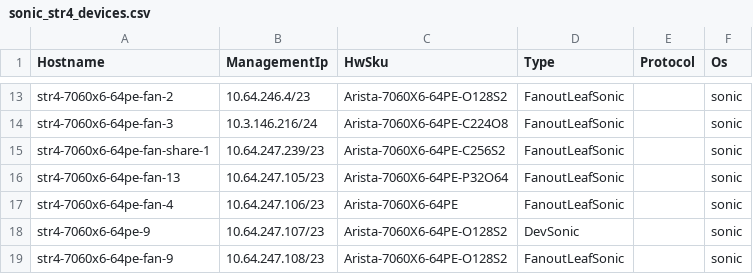
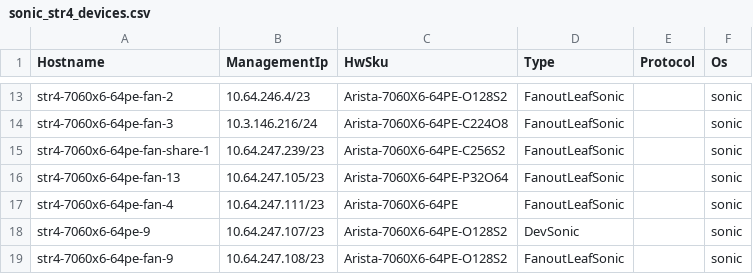
Before and after one commit to Pterosaur/sonic-mgmt, a CSV file: ansible/files/sonic_str4_devices.csv, drawn as a sheet; only a part is shown, gaps mark what is left out.

```diff
--- a/ansible/files/sonic_str4_devices.csv
+++ b/ansible/files/sonic_str4_devices.csv
@@ -16,3 +16,3 @@ str4-7060x6-64pe-fan-share-1,10.64.247.239/23,Arista-7060X6-64PE-C256S2,FanoutLe
 str4-7060x6-64pe-fan-13,10.64.247.105/23,Arista-7060X6-64PE-P32O64,FanoutLeafSonic,,sonic
-str4-7060x6-64pe-fan-4,10.64.247.106/23,Arista-7060X6-64PE,FanoutLeafSonic,,sonic
+str4-7060x6-64pe-fan-4,10.64.247.111/23,Arista-7060X6-64PE,FanoutLeafSonic,,sonic
 str4-7060x6-64pe-9,10.64.247.107/23,Arista-7060X6-64PE-O128S2,DevSonic,,sonic
```
Also changed, not shown: ansible/files/sonic_bjw3_links.csv, ansible/files/sonic_ixia_devices.csv, 16 other files.
